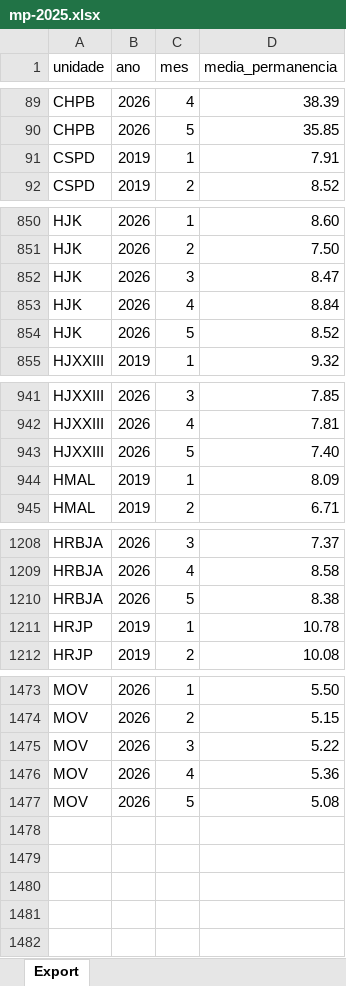
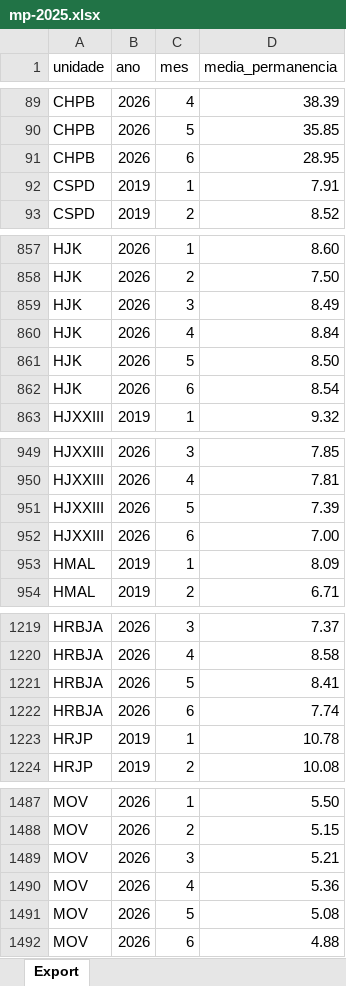
Before and after one commit to transparencia-mg/fhemig_media-de-permanencia-hospitalar, an Excel workbook: upload/mp-2025.xlsx, sheet Export, drawn as a sheet; only a part is shown, gaps mark what is left out; values as stored, in another font and other column widths than the file's, no borders; addresses are those after the commit; the diff covers the shown part only; the diff names each change by its address in the sheet, - before the commit and + after, or states it on an @@ line.

Commit message:
Carregando dados de junho/2026

```diff
--- a/upload/mp-2025.xlsx (sheet Export)
+++ b/upload/mp-2025.xlsx (sheet Export)
+row 91: CHPB | 2026 | 6 | 28.95
-D859 (media_permanencia): 8.47
+D859 (media_permanencia): 8.49
-D861 (media_permanencia): 8.52
+D861 (media_permanencia): 8.50
+row 862: HJK | 2026 | 6 | 8.54
-D951 (media_permanencia): 7.40
+D951 (media_permanencia): 7.39
+row 952: HJXXIII | 2026 | 6 | 7.00
-D1221 (media_permanencia): 8.38
+D1221 (media_permanencia): 8.41
+row 1222: HRBJA | 2026 | 6 | 7.74
-D1489 (media_permanencia): 5.22
+D1489 (media_permanencia): 5.21
+row 1492: MOV | 2026 | 6 | 4.88
```
Also changed, not shown: 10 added rows and 1 edited cell elsewhere in this sheet.
